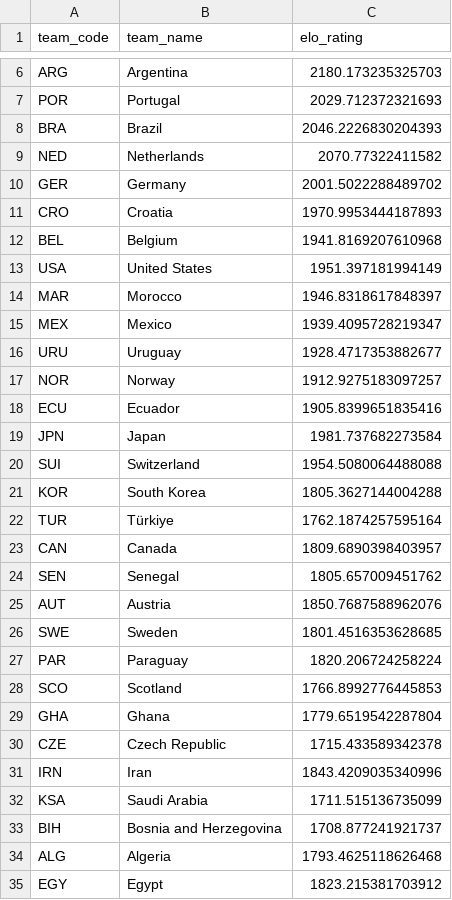
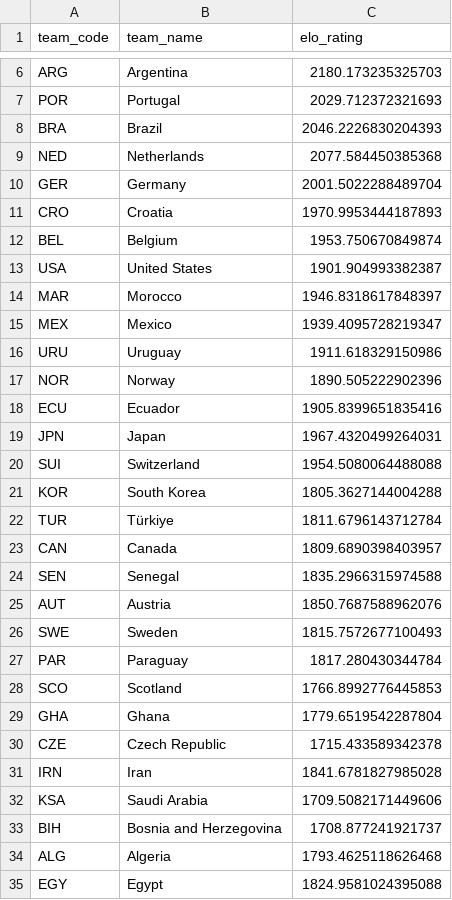
Before and after one commit to SajanthChandrakumar/wm2026_predictor, a CSV file: data/elo_ratings.csv, drawn as a sheet; only a part is shown, gaps mark what is left out; the diff covers the shown part only.

```diff
--- a/data/elo_ratings.csv
+++ b/data/elo_ratings.csv
@@ -8,21 +8,21 @@ POR,Portugal,2029.712372321693
 BRA,Brazil,2046.2226830204393
-NED,Netherlands,2070.77322411582
-GER,Germany,2001.5022288489702
+NED,Netherlands,2077.584450385368
+GER,Germany,2001.5022288489704
 CRO,Croatia,1970.9953444187893
-BEL,Belgium,1941.8169207610968
-USA,United States,1951.397181994149
+BEL,Belgium,1953.750670849874
+USA,United States,1901.904993382387
 MAR,Morocco,1946.8318617848397
 MEX,Mexico,1939.4095728219347
-URU,Uruguay,1928.4717353882677
-NOR,Norway,1912.9275183097257
+URU,Uruguay,1911.618329150986
+NOR,Norway,1890.505222902396
 ECU,Ecuador,1905.8399651835416
-JPN,Japan,1981.737682273584
+JPN,Japan,1967.4320499264031
 SUI,Switzerland,1954.5080064488088
 KOR,South Korea,1805.3627144004288
-TUR,Türkiye,1762.1874257595164
+TUR,Türkiye,1811.6796143712784
 CAN,Canada,1809.6890398403957
-SEN,Senegal,1805.657009451762
+SEN,Senegal,1835.2966315974588
 AUT,Austria,1850.7687588962076
-SWE,Sweden,1801.4516353628685
-PAR,Paraguay,1820.206724258224
+SWE,Sweden,1815.7572677100493
+PAR,Paraguay,1817.280430344784
 SCO,Scotland,1766.8992776445853
@@ -30,6 +30,6 @@ GHA,Ghana,1779.6519542287804
 CZE,Czech Republic,1715.433589342378
-IRN,Iran,1843.4209035340996
-KSA,Saudi Arabia,1711.515136735099
+IRN,Iran,1841.6781827985028
+KSA,Saudi Arabia,1709.5082171449606
 BIH,Bosnia and Herzegovina,1708.877241921737
 ALG,Algeria,1793.4625118626468
-EGY,Egypt,1823.215381703912
+EGY,Egypt,1824.9581024395088
```
Also changed, not shown: 8 edited cells elsewhere in this file, 6 other files.
